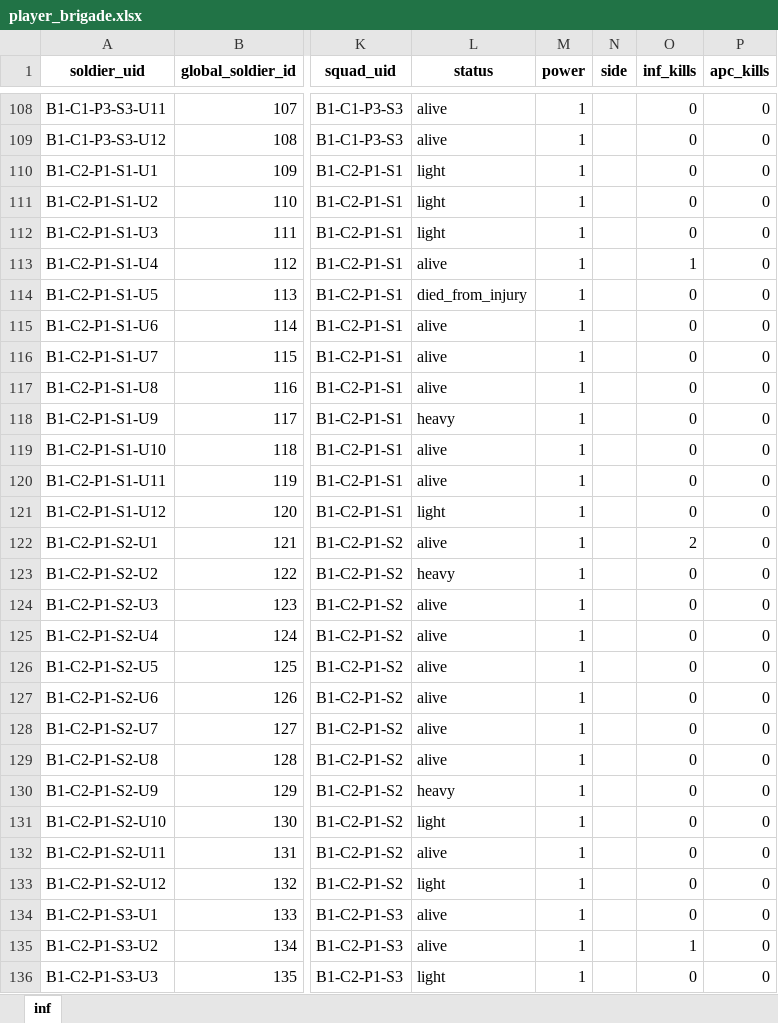
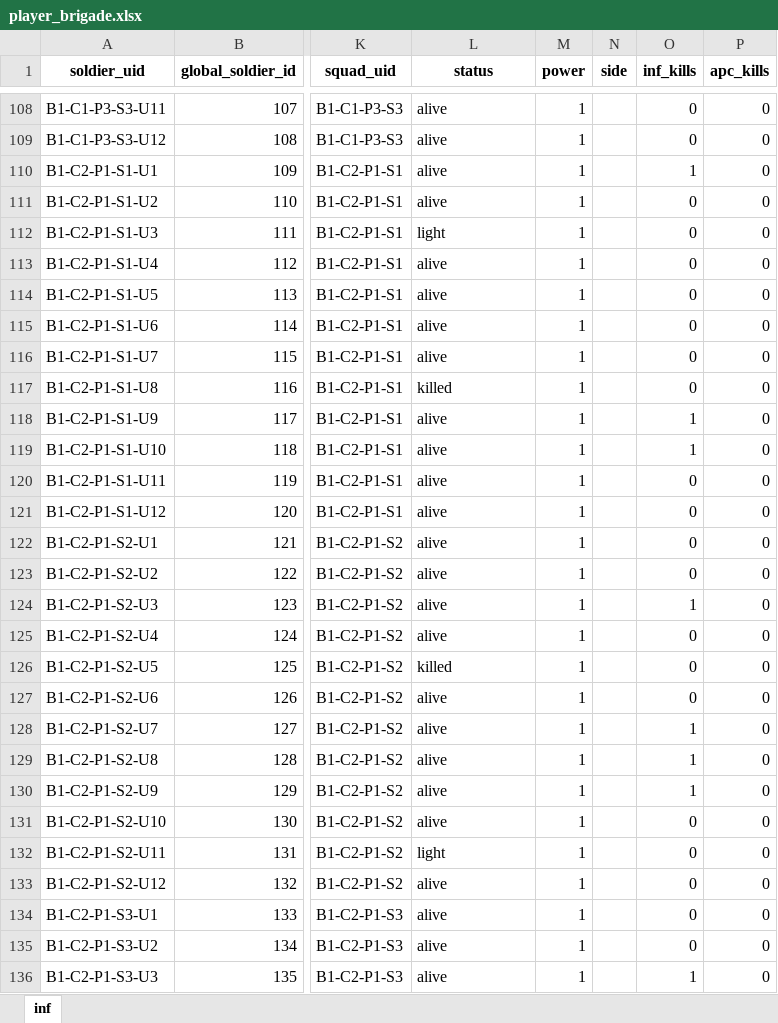
Before and after one commit to Lapidus93/WM_calculations, an Excel workbook: player_brigade.xlsx, sheet inf, drawn as a sheet; only a part is shown, gaps mark what is left out; values as stored, in another font and other column widths than the file's, no borders; the diff covers the shown part only; the diff names each change by its address in the sheet, - before the commit and + after, or states it on an @@ line.

```diff
--- a/player_brigade.xlsx (sheet inf)
+++ b/player_brigade.xlsx (sheet inf)
-L110:L111 (status): light
+L110:L111 (status): alive
-O110 (inf_kills): 0
+O110 (inf_kills): 1
-O113 (inf_kills): 1
+O113 (inf_kills): 0
-L114 (status): died_from_injury
+L114 (status): alive
-L117 (status): alive
+L117 (status): killed
-L118 (status): heavy
+L118 (status): alive
-O118:O119 (inf_kills): 0
+O118:O119 (inf_kills): 1
-L121 (status): light
+L121 (status): alive
-O122 (inf_kills): 2
+O122 (inf_kills): 0
-L123 (status): heavy
+L123 (status): alive
-O124 (inf_kills): 0
+O124 (inf_kills): 1
-L126 (status): alive
+L126 (status): killed
-O128:O130 (inf_kills): 0
+O128:O130 (inf_kills): 1
-L130 (status): heavy
+L130 (status): alive
-L131 (status): light
+L131 (status): alive
-L132 (status): alive
+L132 (status): light
-L133 (status): light
+L133 (status): alive
-O135 (inf_kills): 1
+O135 (inf_kills): 0
-L136 (status): light
+L136 (status): alive
-O136 (inf_kills): 0
+O136 (inf_kills): 1
```
Also changed, not shown: 132 edited cells elsewhere in this sheet, enemy_brigade.xlsx, tactical_battle_log.xlsx, 4 other files.
